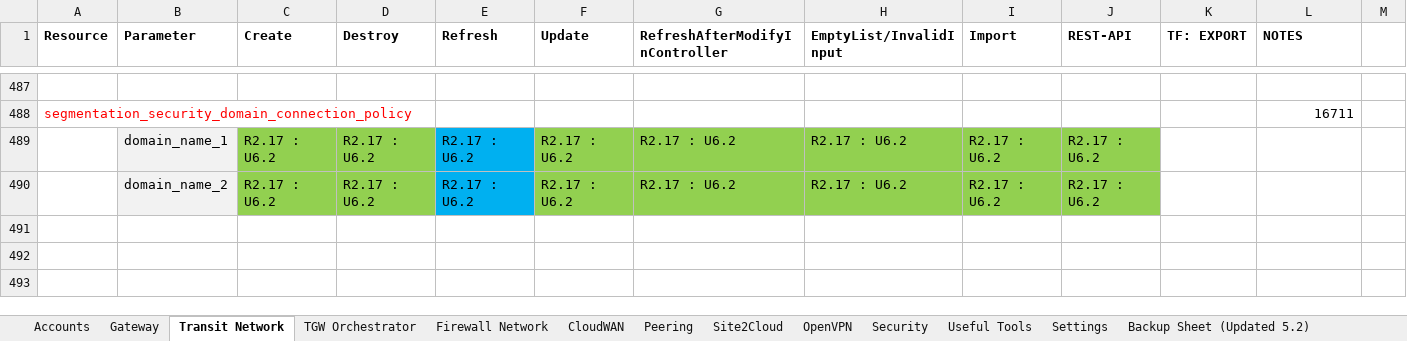
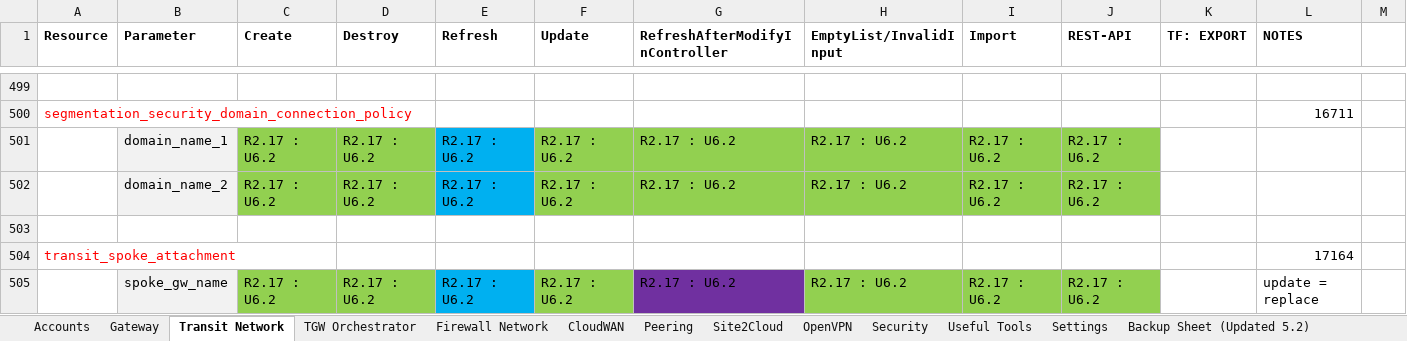
Before and after one commit to AviatrixSystems/terraform-provider-aviatrix, an Excel workbook: docs/FeatureCompatibility.xlsx, sheet Transit Network, drawn as a sheet; only a part is shown, gaps mark what is left out; values as stored, in another font and other column widths than the file's, no borders; the diff covers the shown part only; the diff names each change by its address in the sheet, - before the commit and + after, or states it on an @@ line.

Commit message:
Updated Feature Compatibility doc

```diff
--- a/docs/FeatureCompatibility.xlsx (sheet Transit Network)
+++ b/docs/FeatureCompatibility.xlsx (sheet Transit Network)
+row 503: (empty)
+row 504: transit_spoke_attachment |  |  |  |  |  |  |  |  |  |  | 17164
+row 505:  | spoke_gw_name | R2.17 : U6.2 | R2.17 : U6.2 | R2.17 : U6.2 | R2.17 : U6.2 | R2.17 : U6.2 | R2.17 : U6.2 | R2.17 : U6.2 | R2.17 : U6.2 |  | update = replace
```
Also changed, not shown: 18 added rows, 4 removed rows, 2 edited cells and cell formats elsewhere in this sheet, sheet Gateway, sheet CloudWAN, sheet Firewall Network, sheet TGW Orchestrator.
